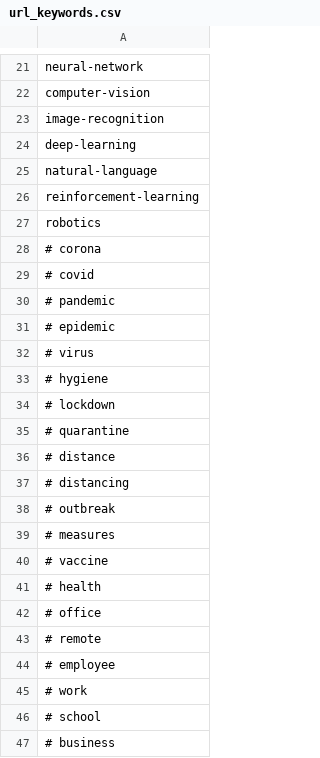
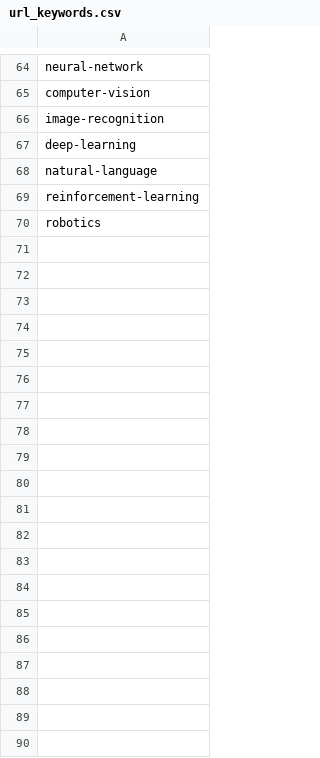
Before and after one commit to jakob-ra/cc-download, a CSV file: url_keywords.csv, drawn as a sheet; only a part is shown, gaps mark what is left out; removed rows and columns are numbered as before the commit, all else as after; the diff covers the shown part only; the diff names each change by its address in the sheet, - before the commit and + after, or states it on an @@ line.

```diff
--- a/url_keywords.csv
+++ b/url_keywords.csv
-row 28: # corona
-row 29: # covid
-row 30: # pandemic
-row 31: # epidemic
-row 32: # virus
-row 33: # hygiene
-row 34: # lockdown
-row 35: # quarantine
-row 36: # distance
-row 37: # distancing
-row 38: # outbreak
-row 39: # measures
-row 40: # vaccine
-row 41: # health
-row 42: # office
-row 43: # remote
-row 44: # employee
-row 45: # work
-row 46: # school
-row 47: # business
```
Also changed, not shown: 43 added rows and 10 removed rows elsewhere in this file, keywords.csv, 1 other file.
